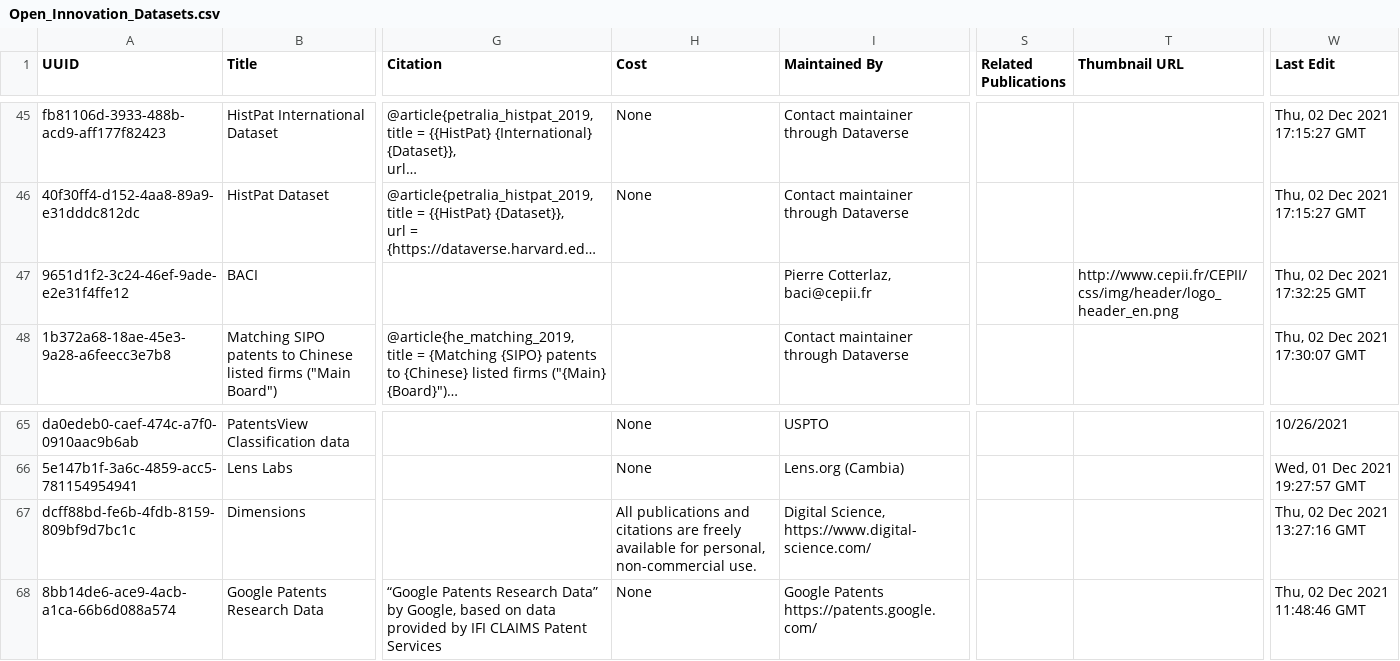
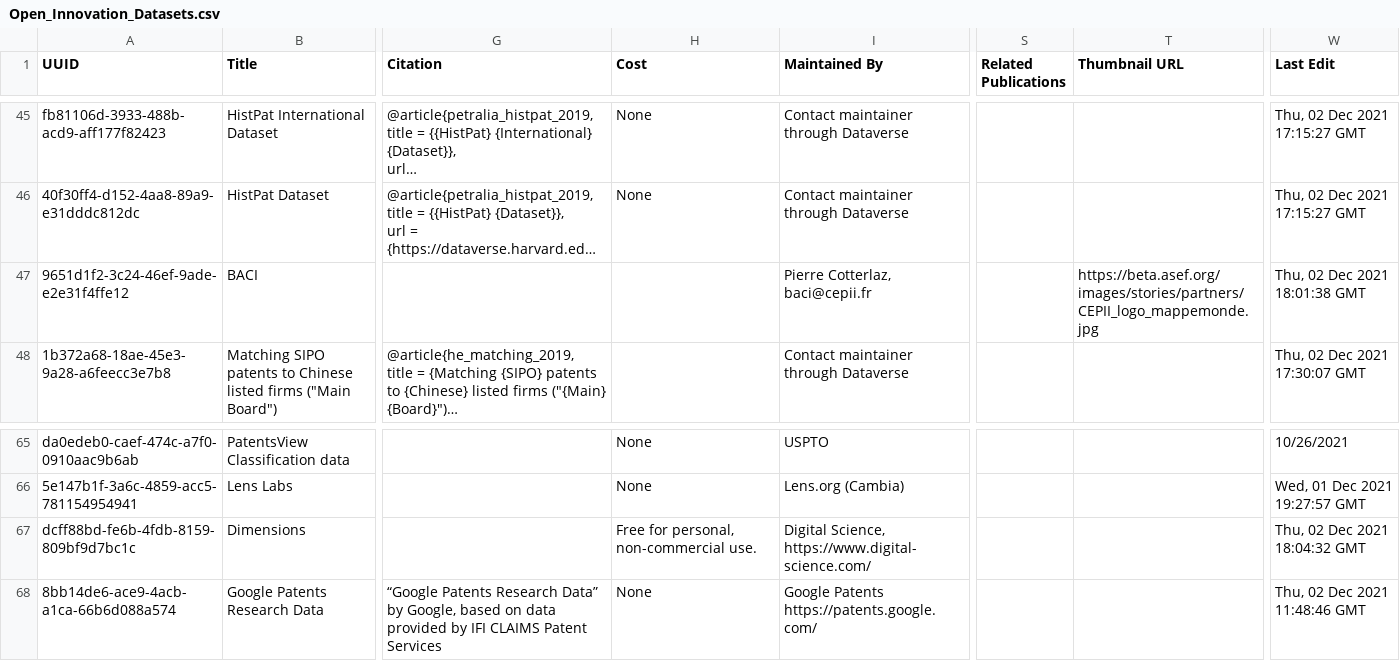
Before and after one commit to Innovation-Information-Initiative/Open-Innovation-Dataset-Index, a CSV file: index_archive/Open_Innovation_Datasets.csv, drawn as a sheet; only a part is shown, gaps mark what is left out; long unchanged cells end in …; the diff names each change by its address in the sheet, - before the commit and + after, or states it on an @@ line.

```diff
--- a/index_archive/Open_Innovation_Datasets.csv
+++ b/index_archive/Open_Innovation_Datasets.csv
-T47 (Thumbnail URL): http://www.cepii.fr/CEPII/css/img/header/logo_header_en.png
+T47 (Thumbnail URL): https://beta.asef.org/images/stories/partners/CEPII_logo_mappemonde.jpg
-W47 (Last Edit): Thu, 02 Dec 2021 17:32:25 GMT
+W47 (Last Edit): Thu, 02 Dec 2021 18:01:38 GMT
-H67 (Cost): All publications and citations are freely available for personal,…
+H67 (Cost): Free for personal,…
-W67 (Last Edit): Thu, 02 Dec 2021 13:27:16 GMT
+W67 (Last Edit): Thu, 02 Dec 2021 18:04:32 GMT
```
Also changed, not shown: 2 other files.
